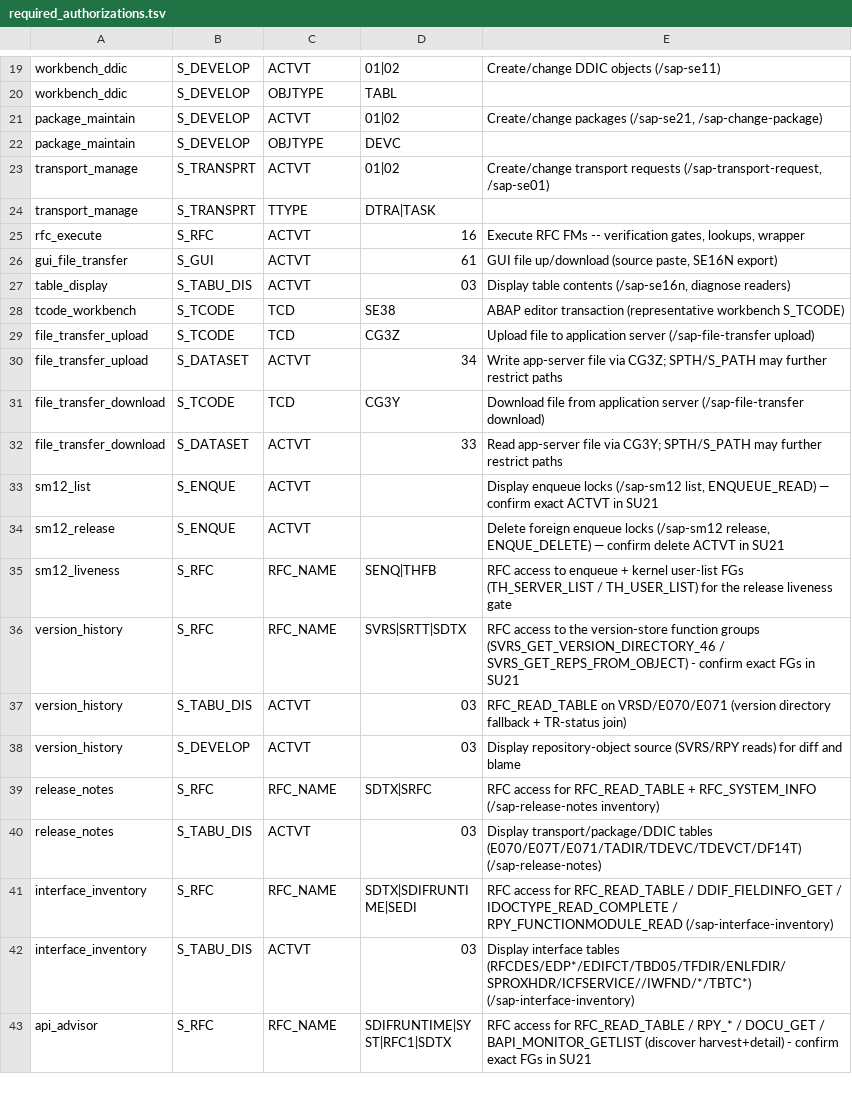
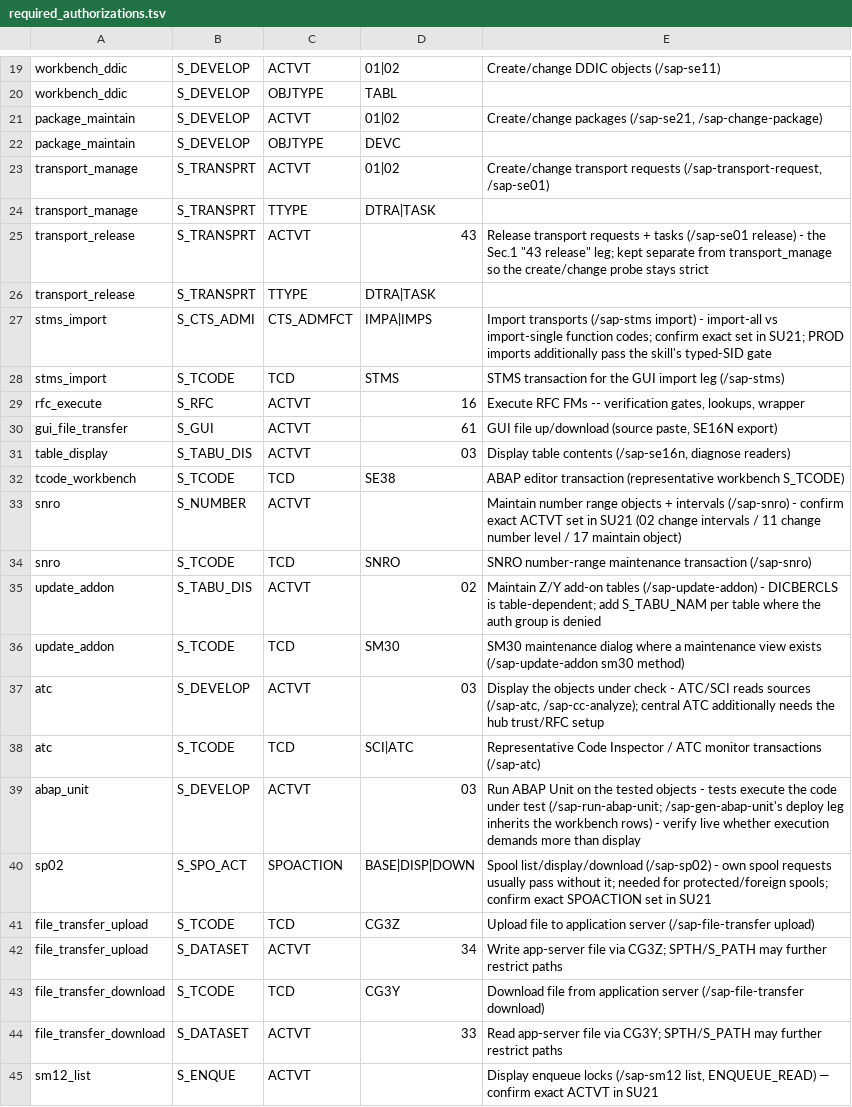
Before and after one commit to sapdev-ai/sap-dev, a TSV file: plugins/sap-dev-core/shared/tables/required_authorizations.tsv, drawn as a sheet; only a part is shown, gaps mark what is left out; the shorter side is filled out with more unchanged rows.

```diff
--- a/plugins/sap-dev-core/shared/tables/required_authorizations.tsv
+++ b/plugins/sap-dev-core/shared/tables/required_authorizations.tsv
@@ -24,2 +24,6 @@ transport_manage	S_TRANSPRT	ACTVT	01|02	Create/change transport requests (/sap-t
 transport_manage	S_TRANSPRT	TTYPE	DTRA|TASK	
+transport_release	S_TRANSPRT	ACTVT	43	Release transport requests + tasks (/sap-se01 release) - the Sec.1 "43 release" leg; kept separate from transport_manage so the create/change probe stays strict
+transport_release	S_TRANSPRT	TTYPE	DTRA|TASK
+stms_import	S_CTS_ADMI	CTS_ADMFCT	IMPA|IMPS	Import transports (/sap-stms import) - import-all vs import-single function codes; confirm exact set in SU21; PROD imports additionally pass the skill's typed-SID gate
+stms_import	S_TCODE	TCD	STMS	STMS transaction for the GUI import leg (/sap-stms)
 rfc_execute	S_RFC	ACTVT	16	Execute RFC FMs -- verification gates, lookups, wrapper
@@ -28,2 +32,10 @@ table_display	S_TABU_DIS	ACTVT	03	Display table contents (/sap-se16n, diagnose r
 tcode_workbench	S_TCODE	TCD	SE38	ABAP editor transaction (representative workbench S_TCODE)
+snro	S_NUMBER	ACTVT		Maintain number range objects + intervals (/sap-snro) - confirm exact ACTVT set in SU21 (02 change intervals / 11 change number level / 17 maintain object)
+snro	S_TCODE	TCD	SNRO	SNRO number-range maintenance transaction (/sap-snro)
+update_addon	S_TABU_DIS	ACTVT	02	Maintain Z/Y add-on tables (/sap-update-addon) - DICBERCLS is table-dependent; add S_TABU_NAM per table where the auth group is denied
+update_addon	S_TCODE	TCD	SM30	SM30 maintenance dialog where a maintenance view exists (/sap-update-addon sm30 method)
+atc	S_DEVELOP	ACTVT	03	Display the objects under check - ATC/SCI reads sources (/sap-atc, /sap-cc-analyze); central ATC additionally needs the hub trust/RFC setup
+atc	S_TCODE	TCD	SCI|ATC	Representative Code Inspector / ATC monitor transactions (/sap-atc)
+abap_unit	S_DEVELOP	ACTVT	03	Run ABAP Unit on the tested objects - tests execute the code under test (/sap-run-abap-unit; /sap-gen-abap-unit's deploy leg inherits the workbench rows) - verify live whether execution demands more than display
+sp02	S_SPO_ACT	SPOACTION	BASE|DISP|DOWN	Spool list/display/download (/sap-sp02) - own spool requests usually pass without it; needed for protected/foreign spools; confirm exact SPOACTION set in SU21
 file_transfer_upload	S_TCODE	TCD	CG3Z	Upload file to application server (/sap-file-transfer upload)
```
Also changed, not shown: 2 other files.
